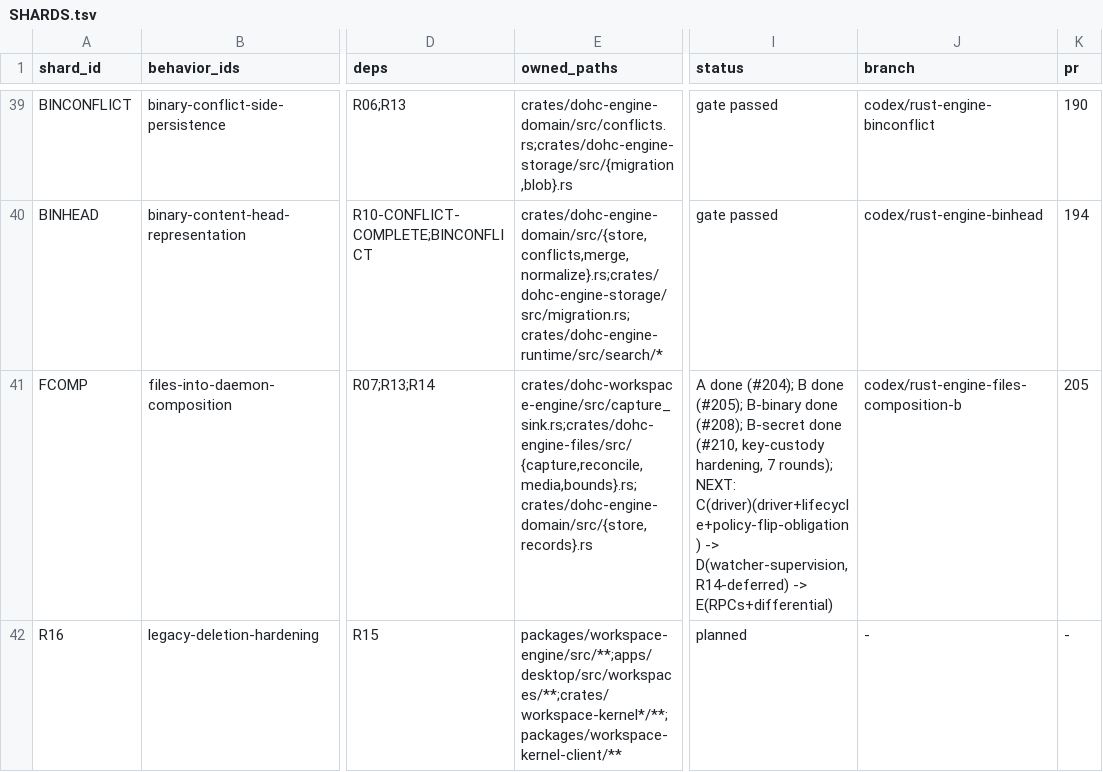
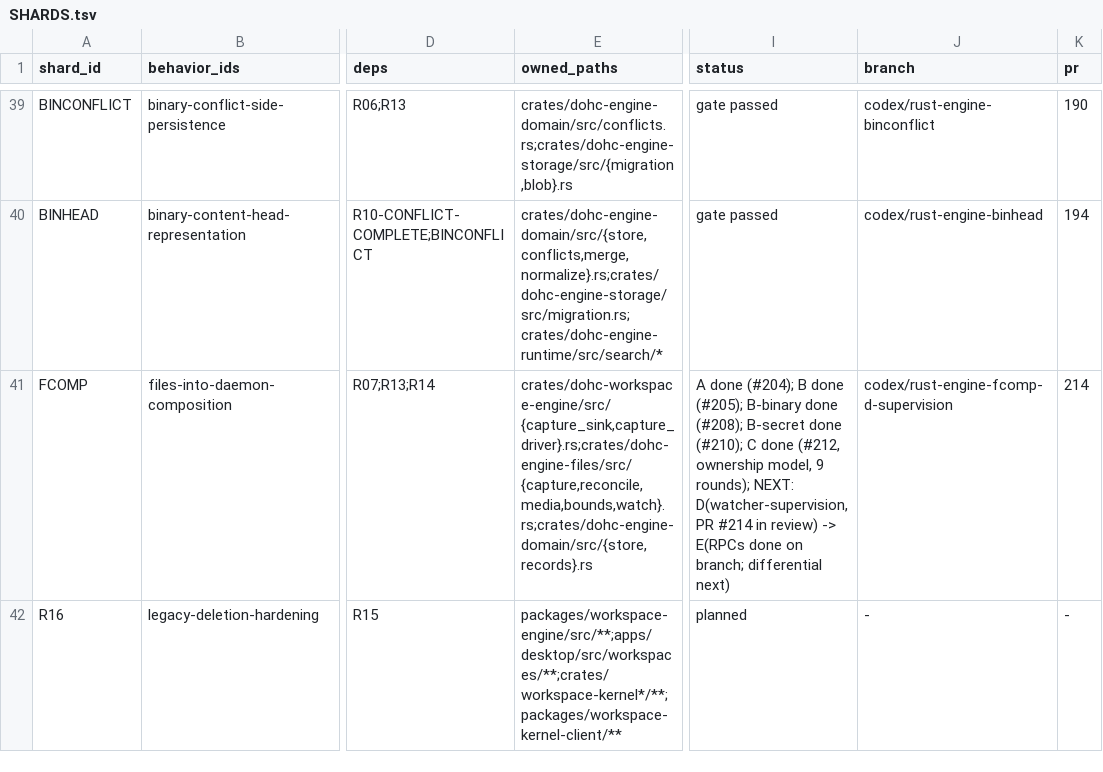
Before and after one commit to dohchq/dohc, a TSV file: docs/superpowers/plans/rust-engine/SHARDS.tsv, drawn as a sheet; only a part is shown, gaps mark what is left out; the diff names each change by its address in the sheet, - before the commit and + after, or states it on an @@ line.

```diff
--- a/docs/superpowers/plans/rust-engine/SHARDS.tsv
+++ b/docs/superpowers/plans/rust-engine/SHARDS.tsv
-E41 (owned_paths): crates/dohc-workspace-engine/src/capture_sink.rs;crates/dohc-engine-files/src/{capture,reconcile,media,bounds}.rs;crates/dohc-engine-domain/src/{store,records}.rs
+E41 (owned_paths): crates/dohc-workspace-engine/src/{capture_sink,capture_driver}.rs;crates/dohc-engine-files/src/{capture,reconcile,media,bounds,watch}.rs;crates/dohc-engine-domain/src/{store,records}.rs
-I41 (status): …B-secret done (#210, key-custody hardening, 7 rounds); NEXT: C(driver)(driver+lifecycle+policy-flip-obligation) -> D(watcher-supervision, R14-deferred) -> E(RPCs+differential)
+I41 (status): …B-secret done (#210); C done (#212, ownership model, 9 rounds); NEXT: D(watcher-supervision, PR #214 in review) -> E(RPCs done on branch; differential next)
-J41 (branch): codex/rust-engine-files-composition-b
+J41 (branch): codex/rust-engine-fcomp-d-supervision
-K41 (pr): 205
+K41 (pr): 214
```
Also changed, not shown: 1 other file.
